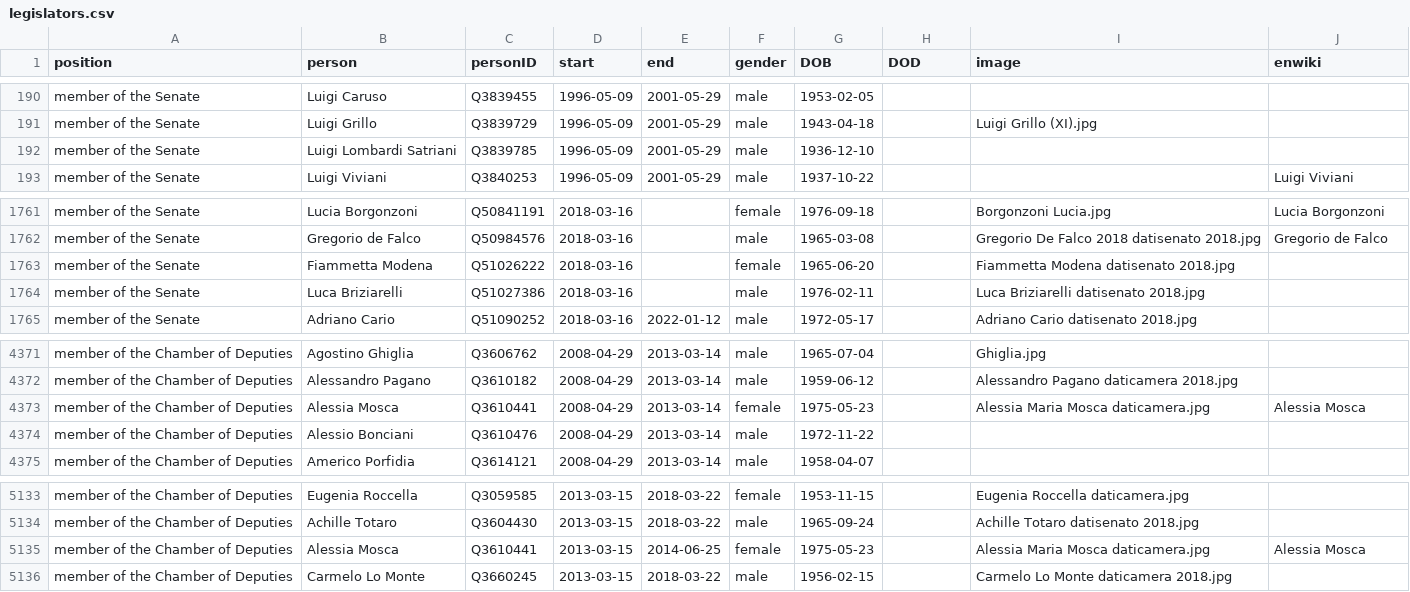
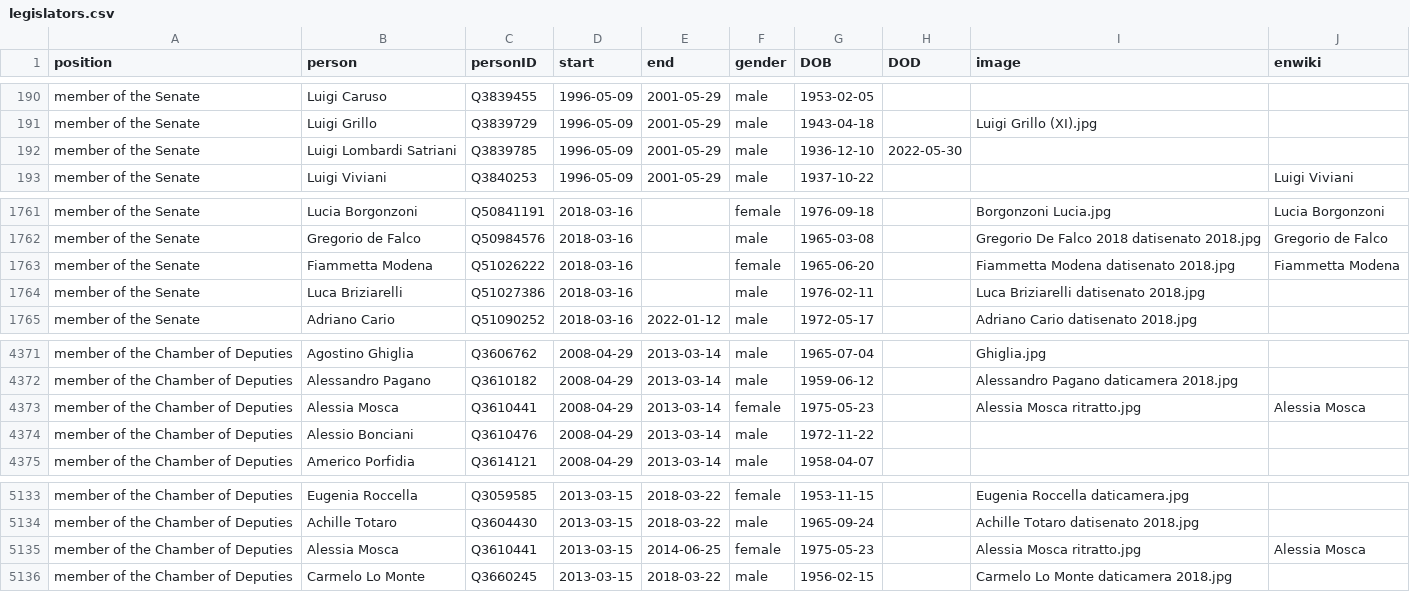
Before and after one commit to every-politician-scrapers/italy-ministers, a CSV file: html/legislators.csv, drawn as a sheet; only a part is shown, gaps mark what is left out.

Commit message:
PCB update

```diff
--- a/html/legislators.csv
+++ b/html/legislators.csv
@@ -191,3 +191,3 @@ member of the Senate,Luigi Caruso,Q3839455,1996-05-09,2001-05-29,male,1953-02-05
 member of the Senate,Luigi Grillo,Q3839729,1996-05-09,2001-05-29,male,1943-04-18,,Luigi Grillo (XI).jpg,
-member of the Senate,Luigi Lombardi Satriani,Q3839785,1996-05-09,2001-05-29,male,1936-12-10,,,
+member of the Senate,Luigi Lombardi Satriani,Q3839785,1996-05-09,2001-05-29,male,1936-12-10,2022-05-30,,
 member of the Senate,Luigi Viviani,Q3840253,1996-05-09,2001-05-29,male,1937-10-22,,,Luigi Viviani
@@ -1762,3 +1762,3 @@ member of the Senate,Lucia Borgonzoni,Q50841191,2018-03-16,,female,1976-09-18,,B
 member of the Senate,Gregorio de Falco,Q50984576,2018-03-16,,male,1965-03-08,,Gregorio De Falco 2018 datisenato 2018.jpg,Gregorio de Falco
-member of the Senate,Fiammetta Modena,Q51026222,2018-03-16,,female,1965-06-20,,Fiammetta Modena datisenato 2018.jpg,
+member of the Senate,Fiammetta Modena,Q51026222,2018-03-16,,female,1965-06-20,,Fiammetta Modena datisenato 2018.jpg,Fiammetta Modena
 member of the Senate,Luca Briziarelli,Q51027386,2018-03-16,,male,1976-02-11,,Luca Briziarelli datisenato 2018.jpg,
@@ -4372,3 +4372,3 @@ member of the Chamber of Deputies,Agostino Ghiglia,Q3606762,2008-04-29,2013-03-1
 member of the Chamber of Deputies,Alessandro Pagano,Q3610182,2008-04-29,2013-03-14,male,1959-06-12,,Alessandro Pagano daticamera 2018.jpg,
-member of the Chamber of Deputies,Alessia Mosca,Q3610441,2008-04-29,2013-03-14,female,1975-05-23,,Alessia Maria Mosca daticamera.jpg,Alessia Mosca
+member of the Chamber of Deputies,Alessia Mosca,Q3610441,2008-04-29,2013-03-14,female,1975-05-23,,Alessia Mosca ritratto.jpg,Alessia Mosca
 member of the Chamber of Deputies,Alessio Bonciani,Q3610476,2008-04-29,2013-03-14,male,1972-11-22,,,
@@ -5134,3 +5134,3 @@ member of the Chamber of Deputies,Eugenia Roccella,Q3059585,2013-03-15,2018-03-2
 member of the Chamber of Deputies,Achille Totaro,Q3604430,2013-03-15,2018-03-22,male,1965-09-24,,Achille Totaro datisenato 2018.jpg,
-member of the Chamber of Deputies,Alessia Mosca,Q3610441,2013-03-15,2014-06-25,female,1975-05-23,,Alessia Maria Mosca daticamera.jpg,Alessia Mosca
+member of the Chamber of Deputies,Alessia Mosca,Q3610441,2013-03-15,2014-06-25,female,1975-05-23,,Alessia Mosca ritratto.jpg,Alessia Mosca
 member of the Chamber of Deputies,Carmelo Lo Monte,Q3660245,2013-03-15,2018-03-22,male,1956-02-15,,Carmelo Lo Monte daticamera 2018.jpg,
```
